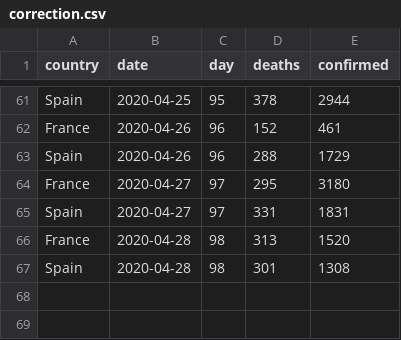
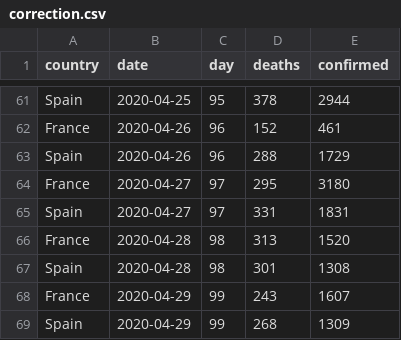
Before and after one commit to MarcLavielle/covidix, a CSV file: correction.csv, drawn as a sheet; only a part is shown, gaps mark what is left out; the diff names each change by its address in the sheet, - before the commit and + after, or states it on an @@ line.

Commit message:
29-04

```diff
--- a/correction.csv
+++ b/correction.csv
+row 68: France | 2020-04-29 | 99 | 243 | 1607
+row 69: Spain | 2020-04-29 | 99 | 268 | 1309
```
